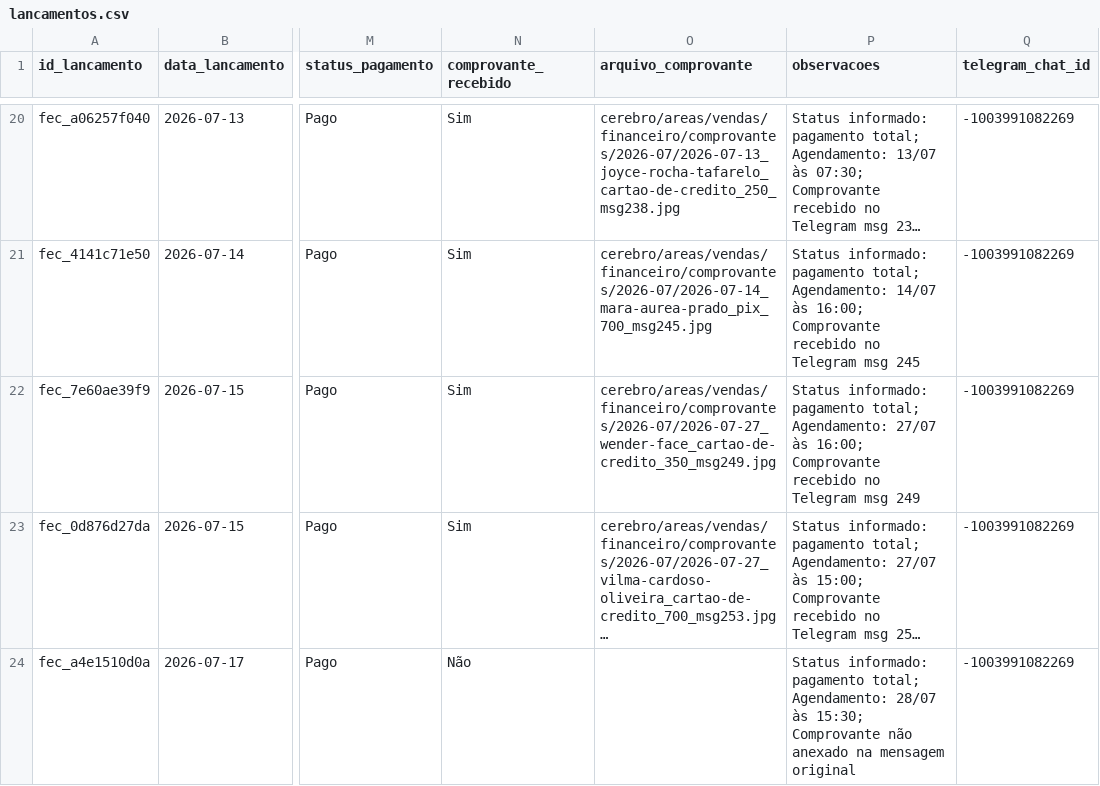
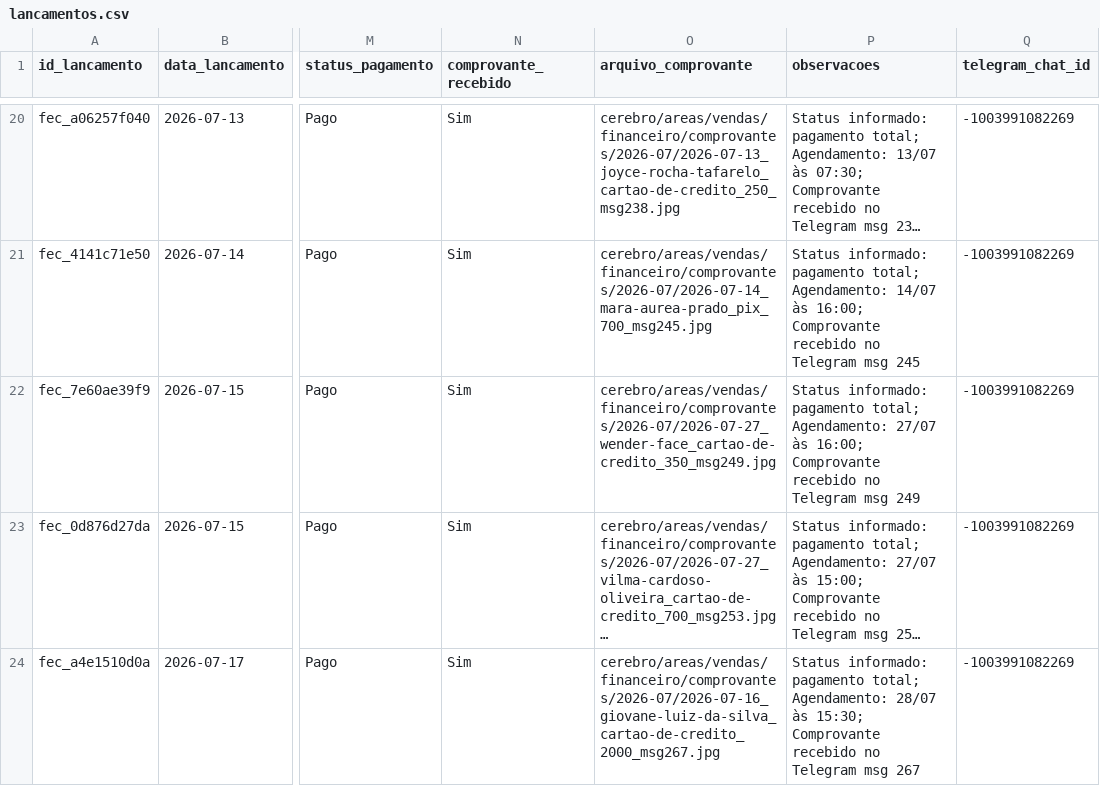
Before and after one commit to reginaldokawamoto-commits/imersao-openclaw-negocios, a CSV file: cerebro/areas/vendas/financeiro/lancamentos.csv, drawn as a sheet; only a part is shown, gaps mark what is left out; long unchanged cells end in …; the diff names each change by its address in the sheet, - before the commit and + after, or states it on an @@ line.

Commit message:
Anexa comprovante Giovane Luiz da Silva

```diff
--- a/cerebro/areas/vendas/financeiro/lancamentos.csv
+++ b/cerebro/areas/vendas/financeiro/lancamentos.csv
-N24 (comprovante_recebido): Não
+N24 (comprovante_recebido): Sim
-O24 (arquivo_comprovante): (empty)
+O24 (arquivo_comprovante): cerebro/areas/vendas/financeiro/comprovantes/2026-07/2026-07-16_giovane-luiz-da-silva_cartao-de-credito_2000_msg267.jpg
-P24 (observacoes): …15:30; Comprovante não anexado na mensagem original
+P24 (observacoes): …15:30; Comprovante recebido no Telegram msg 267
```
Also changed, not shown: 1 other file.
